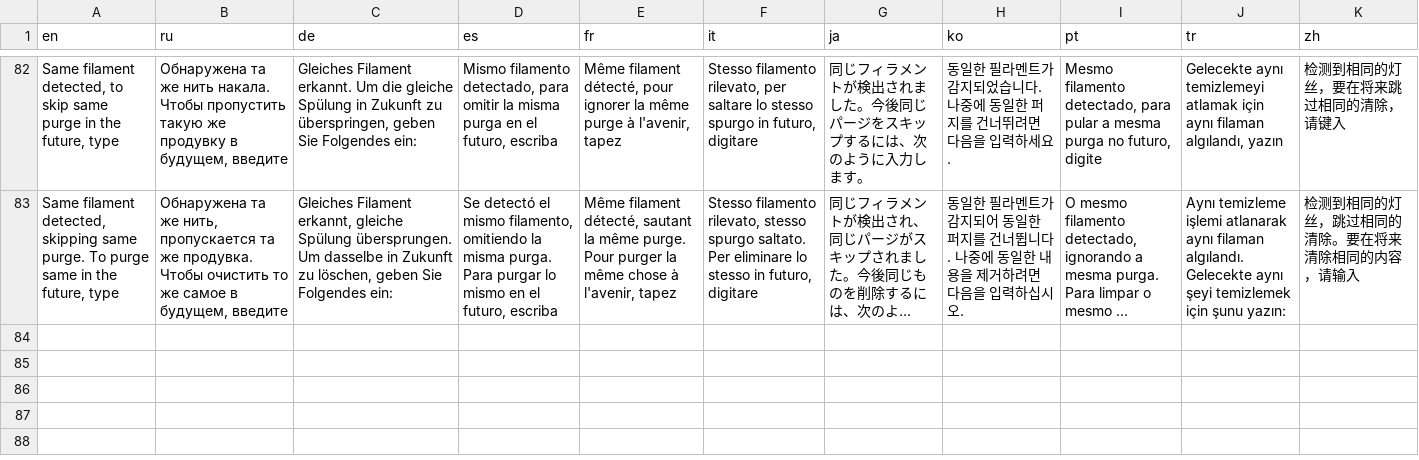
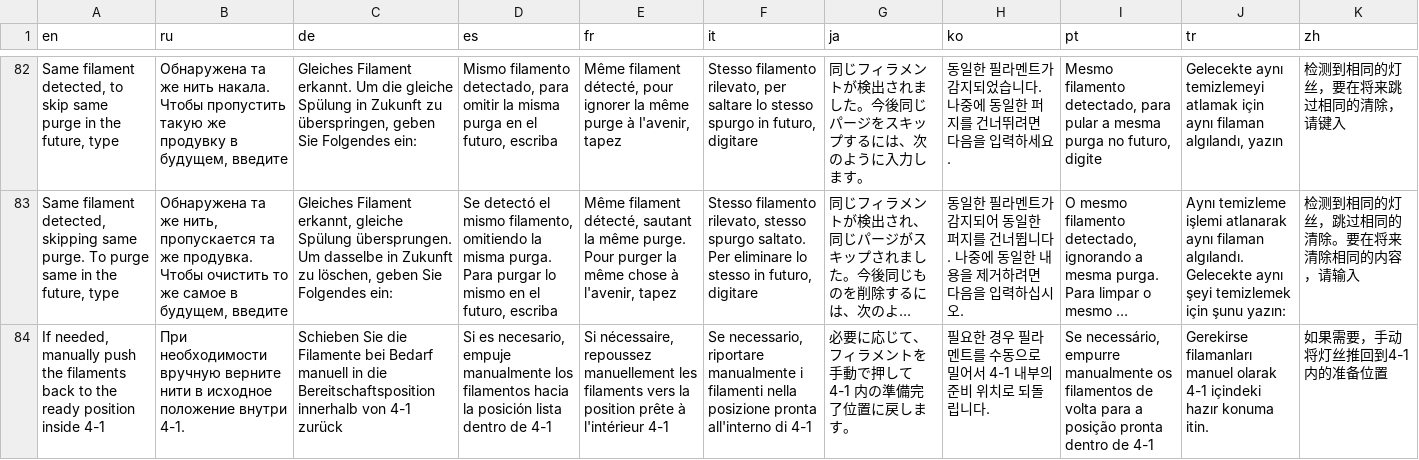
Before and after one commit to ghzserg/lessWaste, a CSV file: translate/master_translations.csv, drawn as a sheet; only a part is shown, gaps mark what is left out; long unchanged cells end in …; the diff names each change by its address in the sheet, - before the commit and + after, or states it on an @@ line.

Commit message:
Bug fixes (#31)
* filament change testing
* jam fix

```diff
--- a/translate/master_translations.csv
+++ b/translate/master_translations.csv
+row 84: If needed, manually push the filaments back to the ready position inside 4-1 | При необходимости вручную верните нити в исходное положение внутри 4-1. | Schieben Sie die Filamente bei Bedarf manuell in die Bereitschaftsposition innerhalb von 4-1 zurück | Si es necesario, empuje manualmente los filamentos hacia la posición lista dentro de 4-1 | Si nécessaire, repoussez manuellement les filaments vers la position prête à l'intérieur 4-1 | Se necessario, riportare manualmente i filamenti nella posizione pronta all'interno di 4-1 | 必要に応じて、フィラメントを手動で押して 4-1 内の準備完了位置に戻します。 | 필요한 경우 필라멘트를 수동으로 밀어서 4-1 내부의 준비 위치로 되돌립니다. | Se necessário, empurre manualmente os filamentos de volta para a posição pronta dentro de 4-1 | Gerekirse filamanları manuel olarak 4-1 içindeki hazır konuma itin. | 如果需要，手动将灯丝推回到4-1内的准备位置
```
Also changed, not shown: 13 other files.
